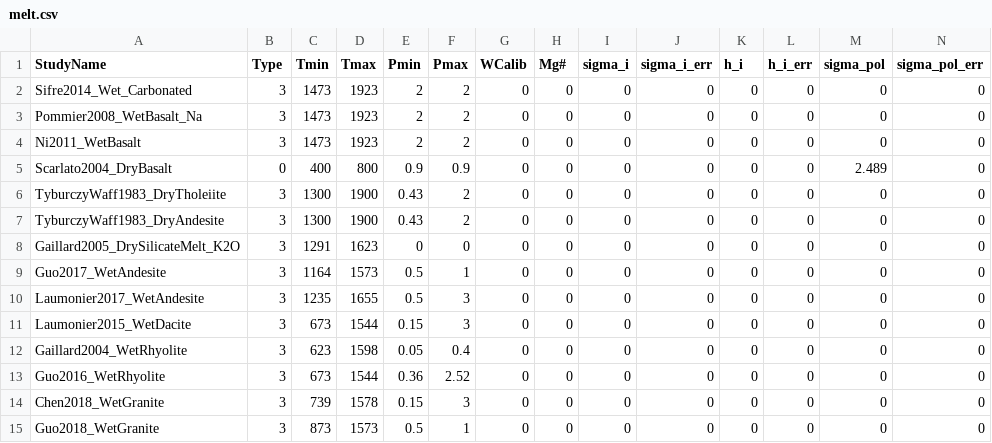
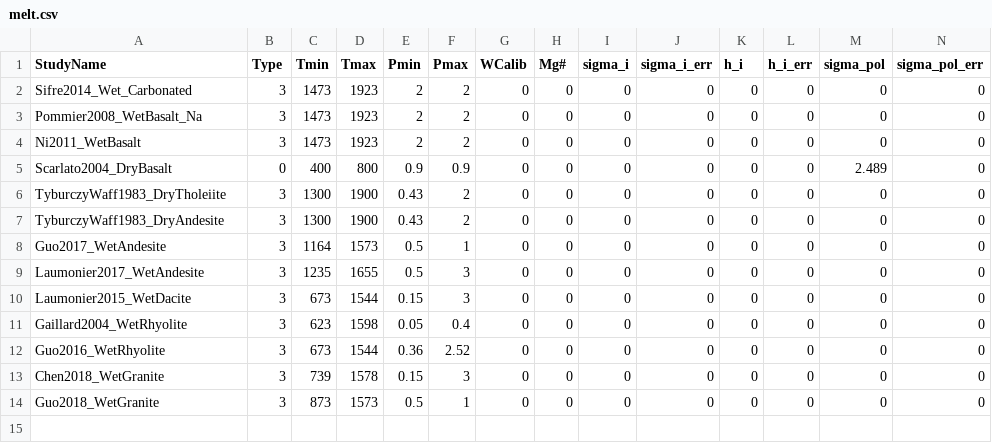
Before and after one commit to sinanozaydin/pide, a CSV file: SEEL/seel_src/cond_models/melt.csv, drawn as a sheet; only a part is shown; rows hold the shown columns only; the diff names each change by its address in the sheet, - before the commit and + after, or states it on an @@ line.

```diff
--- a/SEEL/seel_src/cond_models/melt.csv
+++ b/SEEL/seel_src/cond_models/melt.csv
-row 8: Gaillard2005_DrySilicateMelt_K2O | 3 | 1291 | 1623 | 0 | 0 | 0 | 0 | 0 | 0 | 0 | 0 | 0 | 0
```
Also changed, not shown: 5 other files.
